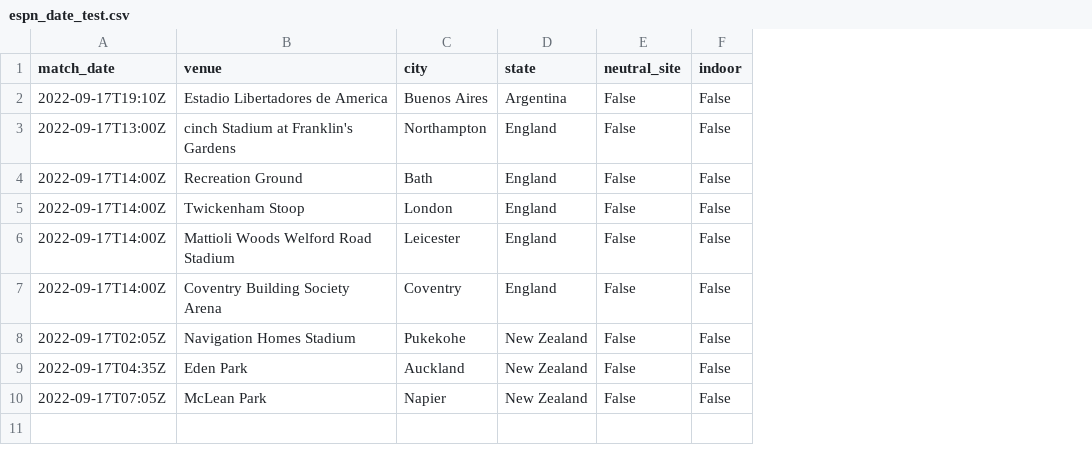
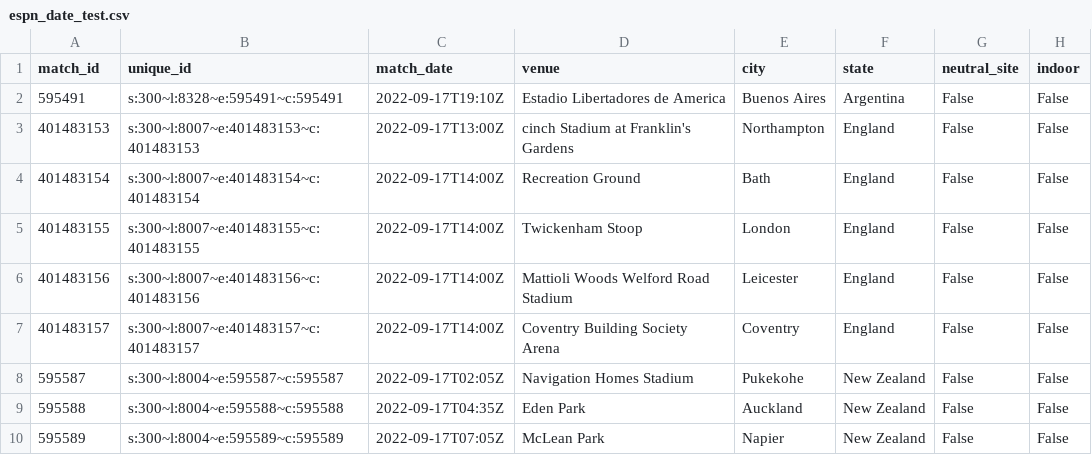
Before and after one commit to jme-taylor/rugby_stats_scraper, a CSV file: data/espn_date_test.csv, drawn as a sheet; only a part is shown; the diff names each change by its address in the sheet, - before the commit and + after, or states it on an @@ line.

Commit message:
adding match ids to scraper

```diff
--- a/data/espn_date_test.csv
+++ b/data/espn_date_test.csv
+column A (match_id), rows 2-10: 595491 | 401483153 | 401483154 | 401483155 | 401483156 | 401483157 | 595587 | 595588 | 595589
+column B (unique_id), rows 2-10: s:300~l:8328~e:595491~c:595491 | s:300~l:8007~e:401483153~c:401483153 | s:300~l:8007~e:401483154~c:401483154 | s:300~l:8007~e:401483155~c:401483155 | s:300~l:8007~e:401483156~c:401483156 | s:300~l:8007~e:401483157~c:401483157 | s:300~l:8004~e:595587~c:595587 | s:300~l:8004~e:595588~c:595588 | s:300~l:8004~e:595589~c:595589
```
Also changed, not shown: 4 other files.
